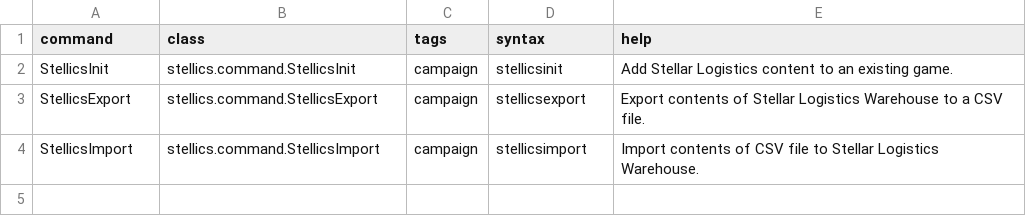
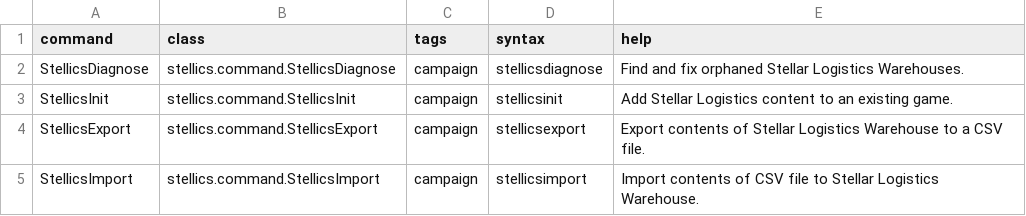
Before and after one commit to jaghaimo/stellics-legacy, a CSV file: data/console/commands.csv, drawn as a sheet.

Commit message:
Add new command to diagnose broken markets

```diff
--- a/data/console/commands.csv
+++ b/data/console/commands.csv
@@ -1,2 +1,3 @@
 command,class,tags,syntax,help
+StellicsDiagnose,stellics.command.StellicsDiagnose,"campaign",stellicsdiagnose,"Find and fix orphaned Stellar Logistics Warehouses."
 StellicsInit,stellics.command.StellicsInit,"campaign",stellicsinit,"Add Stellar Logistics content to an existing game."
```
Also changed, not shown: 7 other files.
